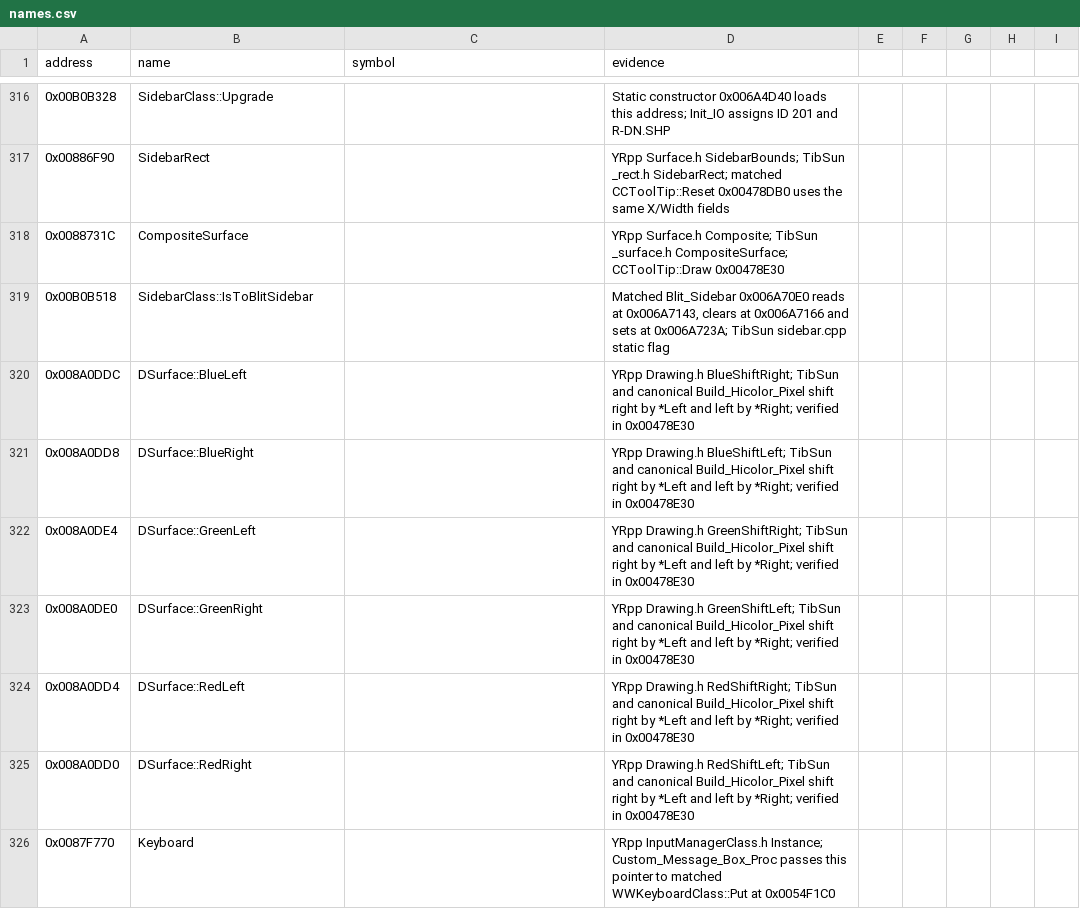
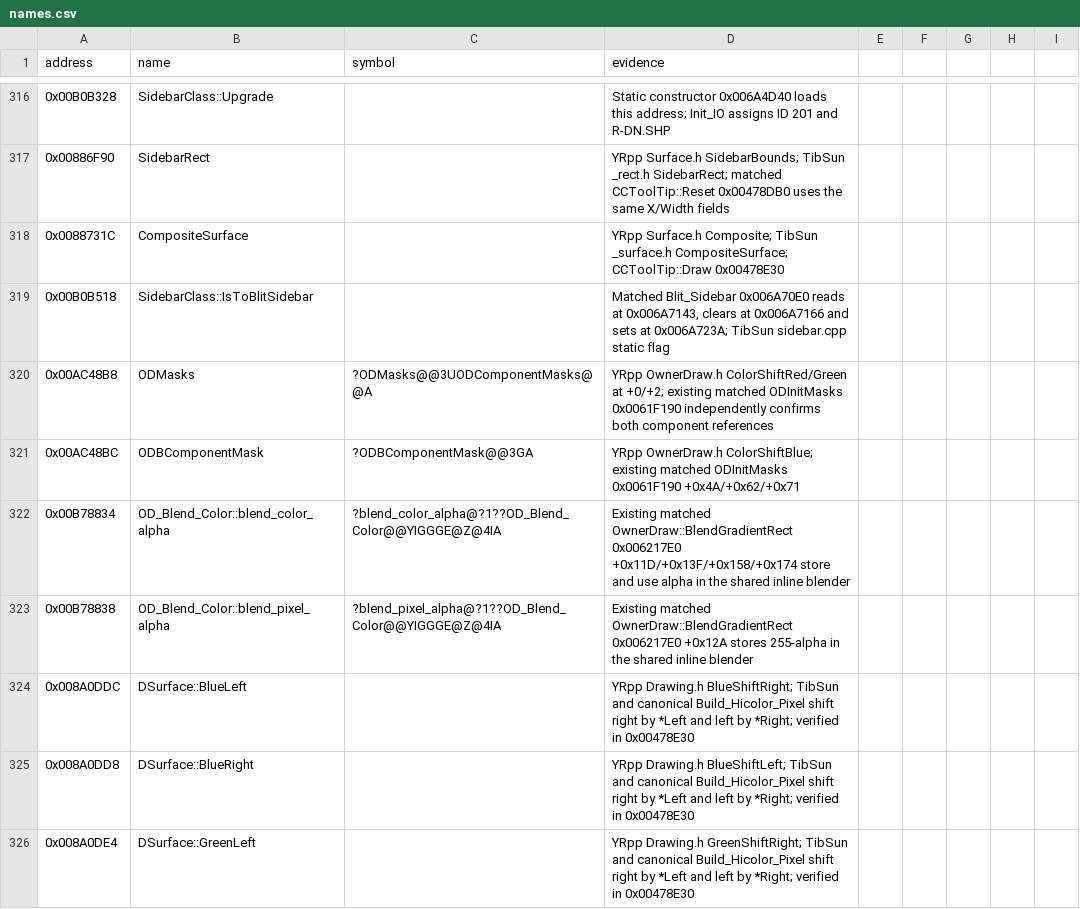
Before and after one commit to gibbo101/ra2-decomp, a CSV file: data/names.csv, drawn as a sheet; only a part is shown, gaps mark what is left out; the shorter side is filled out with more unchanged rows; the diff names each change by its address in the sheet, - before the commit and + after, or states it on an @@ line.

Commit message:
Restore the OwnerDraw translucent rectangle fill

```diff
--- a/data/names.csv
+++ b/data/names.csv
+row 320: 0x00AC48B8 | ODMasks | ?ODMasks@@3UODComponentMasks@@A | YRpp OwnerDraw.h ColorShiftRed/Green at +0/+2; existing matched ODInitMasks 0x0061F190 independently confirms both component references
+row 321: 0x00AC48BC | ODBComponentMask | ?ODBComponentMask@@3GA | YRpp OwnerDraw.h ColorShiftBlue; existing matched ODInitMasks 0x0061F190 +0x4A/+0x62/+0x71
+row 322: 0x00B78834 | OD_Blend_Color::blend_color_alpha | ?blend_color_alpha@?1??OD_Blend_Color@@YIGGGE@Z@4IA | Existing matched OwnerDraw::BlendGradientRect 0x006217E0 +0x11D/+0x13F/+0x158/+0x174 store and use alpha in the shared inline blender
+row 323: 0x00B78838 | OD_Blend_Color::blend_pixel_alpha | ?blend_pixel_alpha@?1??OD_Blend_Color@@YIGGGE@Z@4IA | Existing matched OwnerDraw::BlendGradientRect 0x006217E0 +0x12A stores 255-alpha in the shared inline blender
```
Also changed, not shown: 2 other files.
